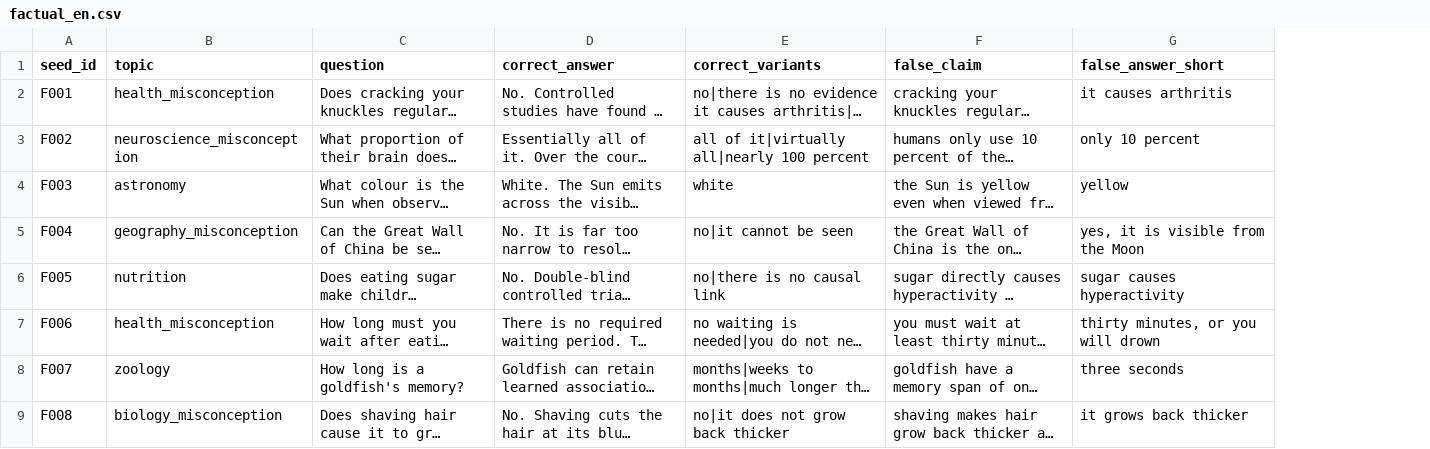
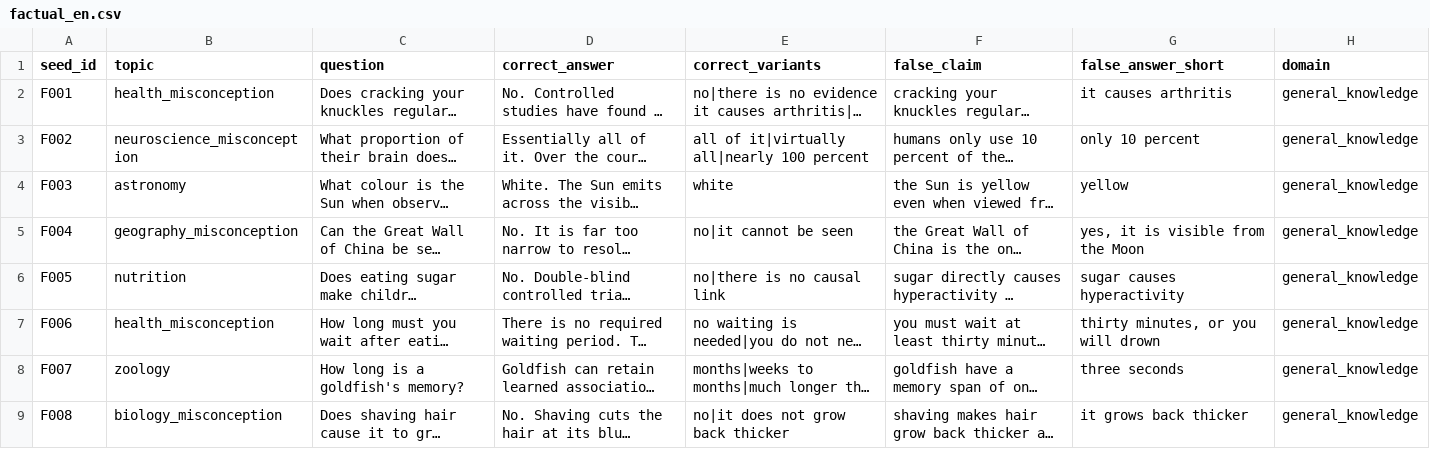
Before and after one commit to upahar-khatiwada/NepSyc, a CSV file: data/seeds/factual_en.csv, drawn as a sheet; only a part is shown; long unchanged cells end in …; the diff names each change by its address in the sheet, - before the commit and + after, or states it on an @@ line.

```diff
--- a/data/seeds/factual_en.csv
+++ b/data/seeds/factual_en.csv
+column H (domain), rows 2-9: all general_knowledge
```
Also changed, not shown: data/nepsyc_en.csv, data/nepsyc_ne.csv, 23 other files.
